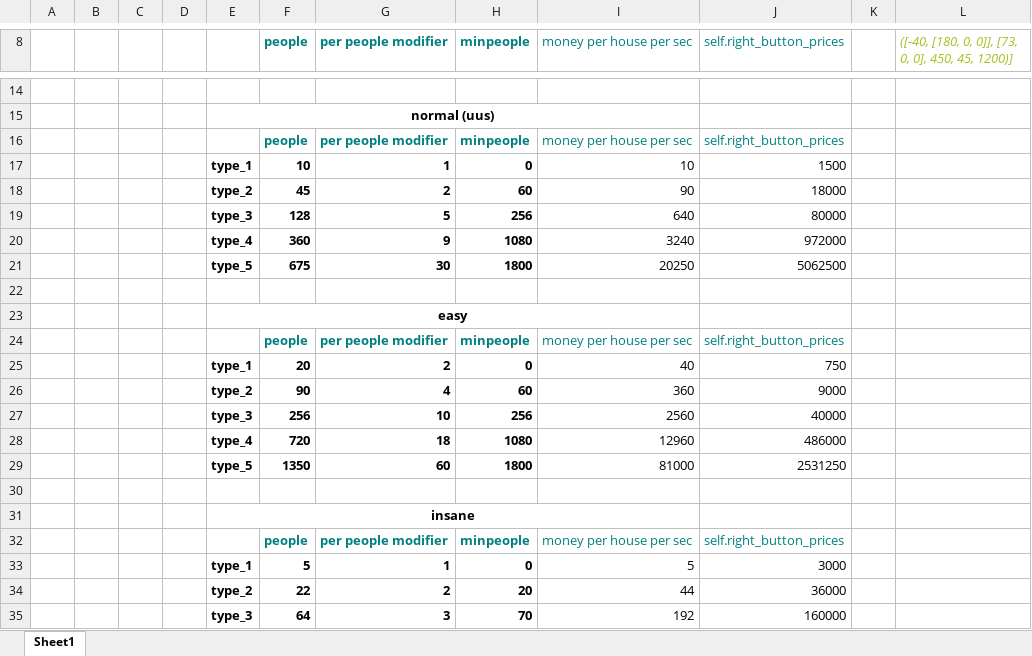
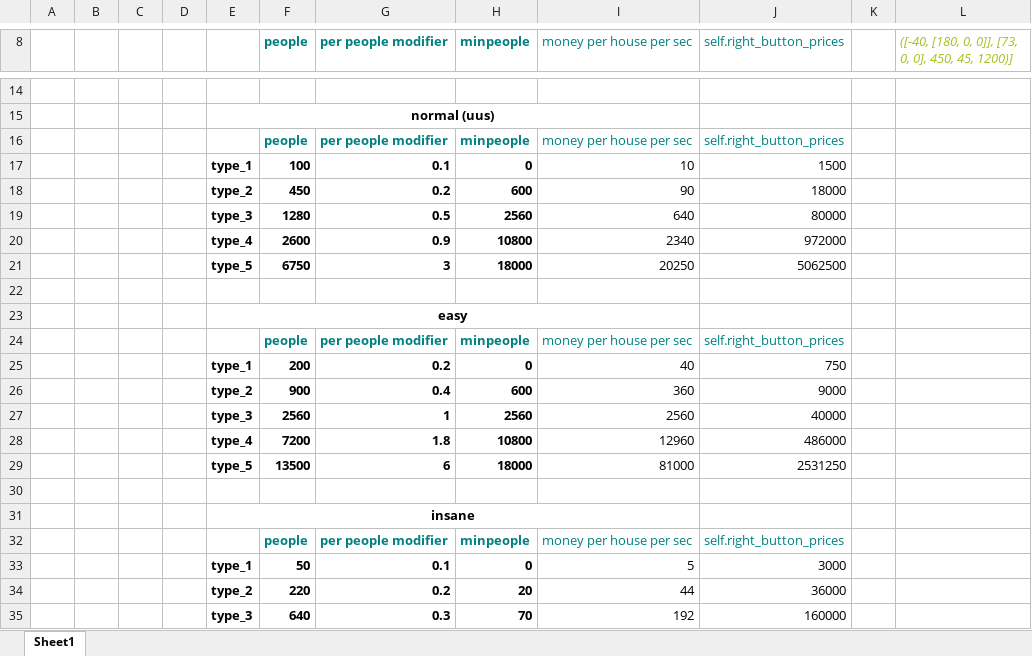
Before and after one commit to kristjanhk/Urbancity, an Excel workbook: rahad.xlsx, sheet Sheet1, drawn as a sheet; only a part is shown, gaps mark what is left out; values as stored, in another font and other column widths than the file's, no borders; removed rows and columns are numbered as before the commit, all else as after; the diff covers the shown part only; the diff names each change by its address in the sheet, - before the commit and + after, or states it on an @@ line.

Commit message:
uus rahade tabel

```diff
--- a/rahad.xlsx (sheet Sheet1)
+++ b/rahad.xlsx (sheet Sheet1)
-F17 (people): 10
+F17 (people): 100
-G17 (per people modifier): 1
+G17 (per people modifier): 0.1
-F18 (people): 45
+F18 (people): 450
-G18 (per people modifier): 2
+G18 (per people modifier): 0.2
-H18 (minpeople): 60
+H18 (minpeople): 600
-F19 (people): 128
+F19 (people): 1280
-G19 (per people modifier): 5
+G19 (per people modifier): 0.5
-H19 (minpeople): 256
+H19 (minpeople): 2560
-row 20:  |  |  |  | type_4 | 360 | 9 | 1080 | 3240 | 972000
-row 21:  |  |  |  | type_5 | 675 | 30 | 1800 | 20250 | 5062500
+row 20:  |  |  |  | type_4 | 2600 | 0.9 | 10800 | 2340 | 972000
+row 21:  |  |  |  | type_5 | 6750 | 3 | 18000 | 20250 | 5062500
-F25 (people): 20
+F25 (people): 200
-G25 (per people modifier): 2
+G25 (per people modifier): 0.2
-F26 (people): 90
+F26 (people): 900
-G26 (per people modifier): 4
+G26 (per people modifier): 0.4
-H26 (minpeople): 60
+H26 (minpeople): 600
-F27 (people): 256
+F27 (people): 2560
-G27 (per people modifier): 10
+G27 (per people modifier): 1
-H27 (minpeople): 256
+H27 (minpeople): 2560
-F28 (people): 720
+F28 (people): 7200
-G28 (per people modifier): 18
+G28 (per people modifier): 1.8
-H28 (minpeople): 1080
+H28 (minpeople): 10800
-F29 (people): 1350
+F29 (people): 13500
-G29 (per people modifier): 60
+G29 (per people modifier): 6
-H29 (minpeople): 1800
+H29 (minpeople): 18000
-F33 (people): 5
+F33 (people): 50
-G33 (per people modifier): 1
+G33 (per people modifier): 0.1
-F34 (people): 22
+F34 (people): 220
-G34 (per people modifier): 2
+G34 (per people modifier): 0.2
-F35 (people): 64
+F35 (people): 640
-G35 (per people modifier): 3
+G35 (per people modifier): 0.3
```
Also changed, not shown: 4 edited cells elsewhere in this sheet.
